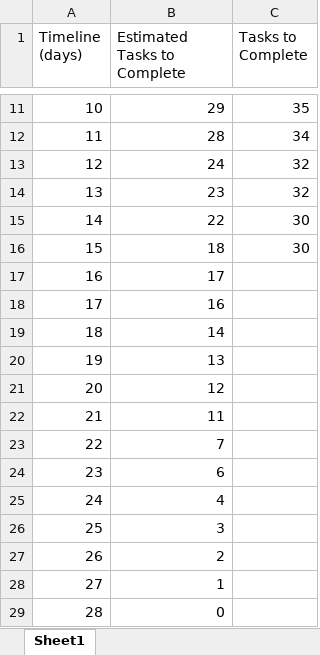
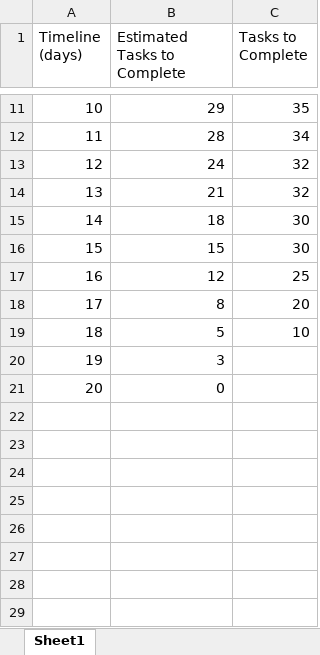
Before and after one commit to danieljee/IFB299-group45, an Excel workbook: BurndownChart.xlsx, sheet Sheet1, drawn as a sheet; only a part is shown, gaps mark what is left out; values as stored, in another font and other column widths than the file's, no borders; charts and pictures not drawn; removed rows and columns are numbered as before the commit, all else as after; the diff names each change by its address in the sheet, - before the commit and + after, or states it on an @@ line.

Commit message:
Updated

```diff
--- a/BurndownChart.xlsx (sheet Sheet1)
+++ b/BurndownChart.xlsx (sheet Sheet1)
-B14 (Estimated Tasks to Complete): 23
+B14 (Estimated Tasks to Complete): 21
-row 15: 14 | 22 | 30
@@ column A (Timeline (days)) renumbered from row 15 down @@
-row 17: 16 | 17
-row 18: 17 | 16
-row 19: 18 | 14
-row 20: 19 | 13
+row 16: 15 | 15 | 30
-C17 (Tasks to Complete): (empty)
+C17 (Tasks to Complete): 25
-row 22: 21 | 11
-row 23: 22 | 7
-row 24: 23 | 6
-row 25: 24 | 4
+row 18: 17 | 8 | 20
+row 19: 18 | 5 | 10
-row 27: 26 | 2
-row 28: 27 | 1
```
Also changed, not shown: charts or pictures.
